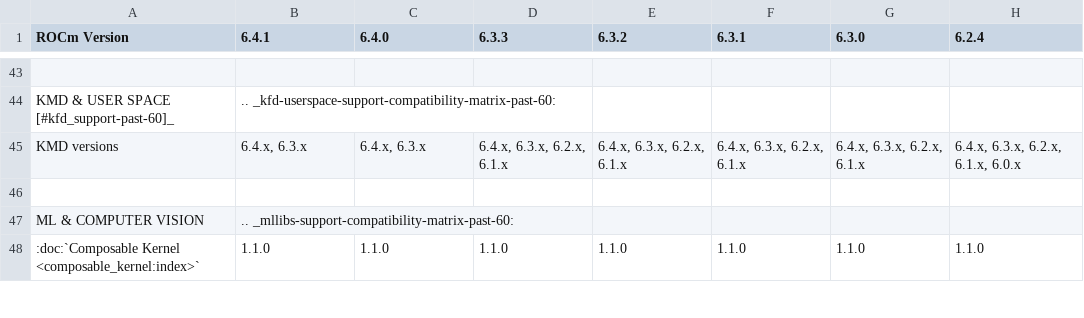
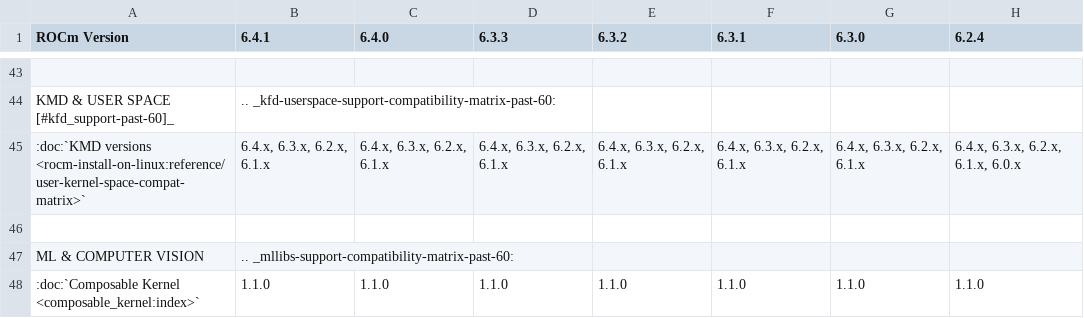
Before and after one commit to alanina/ROCm, a CSV file: docs/compatibility/compatibility-matrix-historical-6.0.csv, drawn as a sheet; only a part is shown, gaps mark what is left out; the diff names each change by its address in the sheet, - before the commit and + after, or states it on an @@ line.

Commit message:
KMD version updated in compatibility matrix (#4873)

```diff
--- a/docs/compatibility/compatibility-matrix-historical-6.0.csv
+++ b/docs/compatibility/compatibility-matrix-historical-6.0.csv
-A45 (ROCm Version): KMD versions
+A45 (ROCm Version): :doc:`KMD versions <rocm-install-on-linux:reference/user-kernel-space-compat-matrix>`
-B45 (6.4.1): 6.4.x, 6.3.x
+B45 (6.4.1): 6.4.x, 6.3.x, 6.2.x, 6.1.x
-C45 (6.4.0): 6.4.x, 6.3.x
+C45 (6.4.0): 6.4.x, 6.3.x, 6.2.x, 6.1.x
```
Also changed, not shown: 1 other file.
